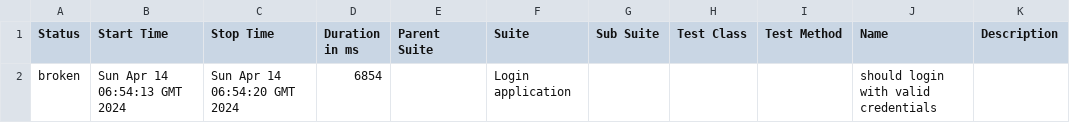
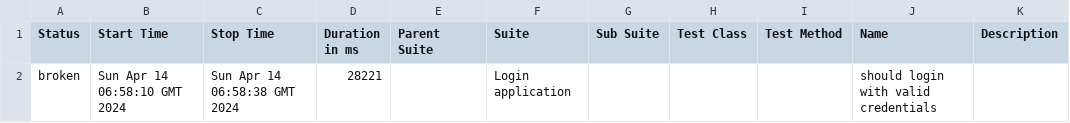
Before and after one commit to shahbaz844/webdriverIO-Allure, a CSV file: data/suites.csv, drawn as a sheet.

```diff
--- a/data/suites.csv
+++ b/data/suites.csv
@@ -1,2 +1,2 @@
 "Status","Start Time","Stop Time","Duration in ms","Parent Suite","Suite","Sub Suite","Test Class","Test Method","Name","Description"
-"broken","Sun Apr 14 06:54:13 GMT 2024","Sun Apr 14 06:54:20 GMT 2024","6854","","Login application","","","","should login with valid credentials",""
+"broken","Sun Apr 14 06:58:10 GMT 2024","Sun Apr 14 06:58:38 GMT 2024","28221","","Login application","","","","should login with valid credentials",""
```
Also changed, not shown: 26 other files.
